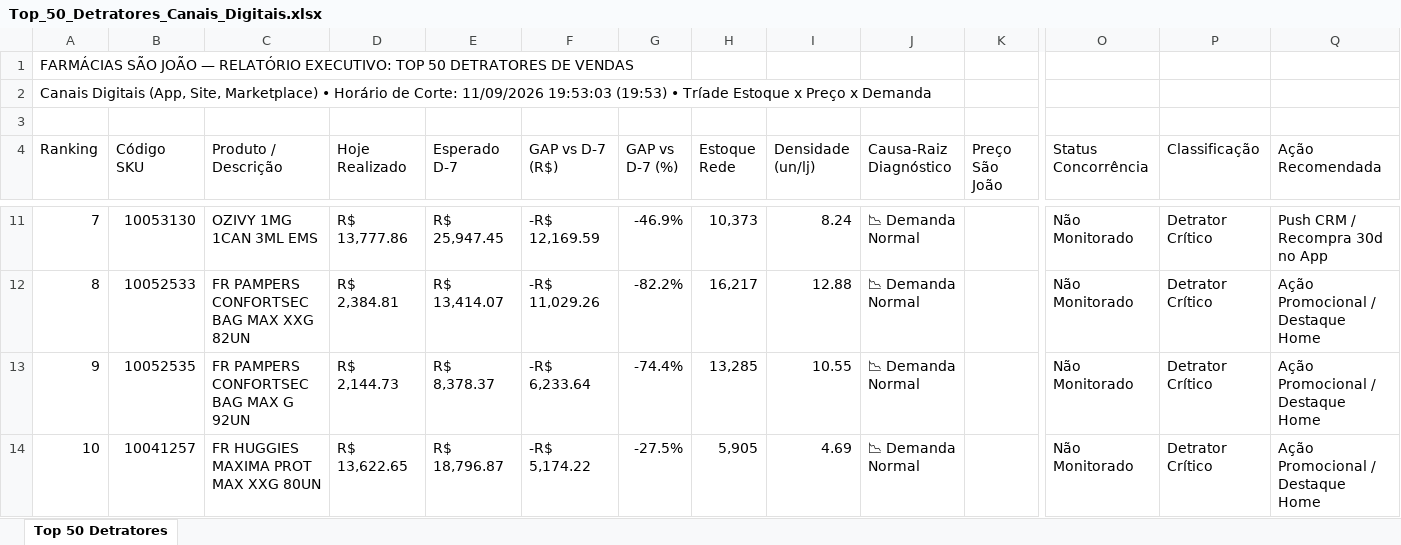
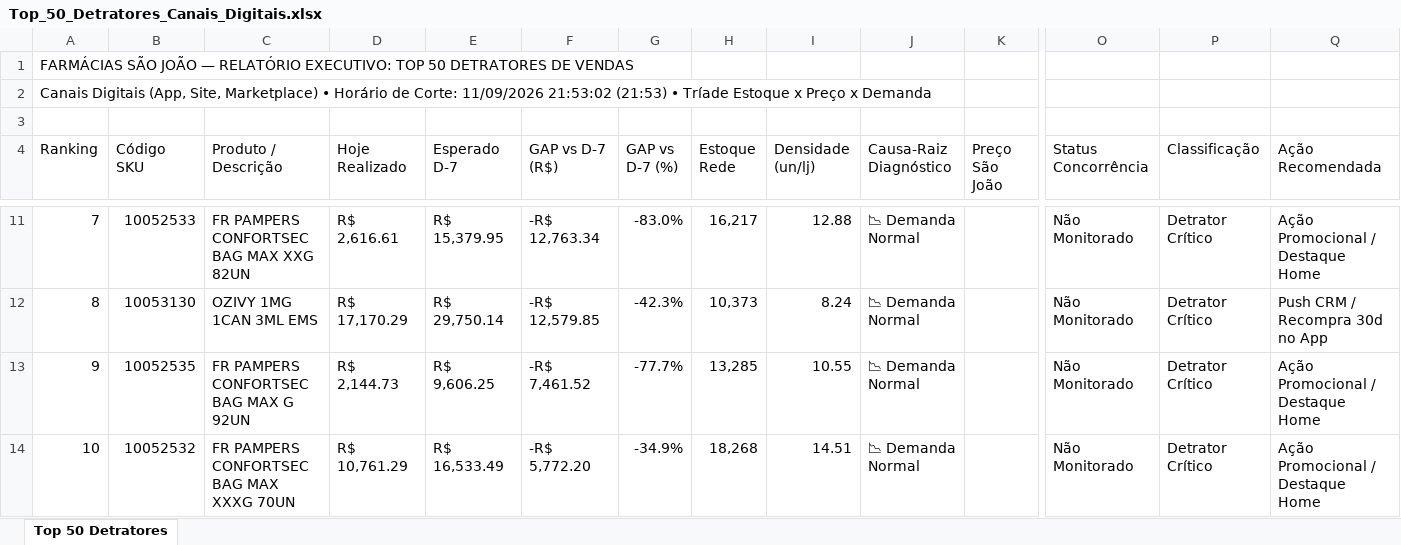
Before and after one commit to lukasg64-png/monitor-canais-digitais, an Excel workbook: data/Top_50_Detratores_Canais_Digitais.xlsx, sheet Top 50 Detratores, drawn as a sheet; only a part is shown, gaps mark what is left out; values as stored, in another font and other column widths than the file's, no cell formats; the diff covers the shown part only; the diff names each change by its address in the sheet, - before the commit and + after, or states it on an @@ line.

```diff
--- a/data/Top_50_Detratores_Canais_Digitais.xlsx (sheet Top 50 Detratores)
+++ b/data/Top_50_Detratores_Canais_Digitais.xlsx (sheet Top 50 Detratores)
-A2 (Ranking): …Corte: 11/09/2026 19:53:03 (19:53) • Tríade…
+A2 (Ranking): …Corte: 11/09/2026 21:53:02 (21:53) • Tríade…
-B11 (Código SKU): 10053130
+B11 (Código SKU): 10052533
-C11 (Produto / Descrição): OZIVY 1MG 1CAN 3ML EMS
+C11 (Produto / Descrição): FR PAMPERS CONFORTSEC BAG MAX XXG 82UN
-D11 (Hoje Realizado): R$ 13,777.86
+D11 (Hoje Realizado): R$ 2,616.61
-E11 (Esperado D-7): R$ 25,947.45
+E11 (Esperado D-7): R$ 15,379.95
-F11 (GAP vs D-7 (R$)): -R$ 12,169.59
+F11 (GAP vs D-7 (R$)): -R$ 12,763.34
-G11 (GAP vs D-7 (%)): -46.9%
+G11 (GAP vs D-7 (%)): -83.0%
-H11 (Estoque Rede): 10,373
+H11 (Estoque Rede): 16,217
-I11 (Densidade (un/lj)): 8.24
+I11 (Densidade (un/lj)): 12.88
-Q11 (Ação Recomendada): Push CRM / Recompra 30d no App
+Q11 (Ação Recomendada): Ação Promocional / Destaque Home
-B12 (Código SKU): 10052533
+B12 (Código SKU): 10053130
-C12 (Produto / Descrição): FR PAMPERS CONFORTSEC BAG MAX XXG 82UN
+C12 (Produto / Descrição): OZIVY 1MG 1CAN 3ML EMS
-D12 (Hoje Realizado): R$ 2,384.81
+D12 (Hoje Realizado): R$ 17,170.29
-E12 (Esperado D-7): R$ 13,414.07
+E12 (Esperado D-7): R$ 29,750.14
-F12 (GAP vs D-7 (R$)): -R$ 11,029.26
+F12 (GAP vs D-7 (R$)): -R$ 12,579.85
-G12 (GAP vs D-7 (%)): -82.2%
+G12 (GAP vs D-7 (%)): -42.3%
-H12 (Estoque Rede): 16,217
+H12 (Estoque Rede): 10,373
-I12 (Densidade (un/lj)): 12.88
+I12 (Densidade (un/lj)): 8.24
-Q12 (Ação Recomendada): Ação Promocional / Destaque Home
+Q12 (Ação Recomendada): Push CRM / Recompra 30d no App
-E13 (Esperado D-7): R$ 8,378.37
+E13 (Esperado D-7): R$ 9,606.25
-F13 (GAP vs D-7 (R$)): -R$ 6,233.64
+F13 (GAP vs D-7 (R$)): -R$ 7,461.52
-G13 (GAP vs D-7 (%)): -74.4%
+G13 (GAP vs D-7 (%)): -77.7%
-B14 (Código SKU): 10041257
+B14 (Código SKU): 10052532
-C14 (Produto / Descrição): FR HUGGIES MAXIMA PROT MAX XXG 80UN
+C14 (Produto / Descrição): FR PAMPERS CONFORTSEC BAG MAX XXXG 70UN
-D14 (Hoje Realizado): R$ 13,622.65
+D14 (Hoje Realizado): R$ 10,761.29
-E14 (Esperado D-7): R$ 18,796.87
+E14 (Esperado D-7): R$ 16,533.49
-F14 (GAP vs D-7 (R$)): -R$ 5,174.22
+F14 (GAP vs D-7 (R$)): -R$ 5,772.20
-G14 (GAP vs D-7 (%)): -27.5%
+G14 (GAP vs D-7 (%)): -34.9%
-H14 (Estoque Rede): 5,905
+H14 (Estoque Rede): 18,268
-I14 (Densidade (un/lj)): 4.69
+I14 (Densidade (un/lj)): 14.51
```
Also changed, not shown: 537 edited cells elsewhere in this sheet, cell formats, 9 other files.
